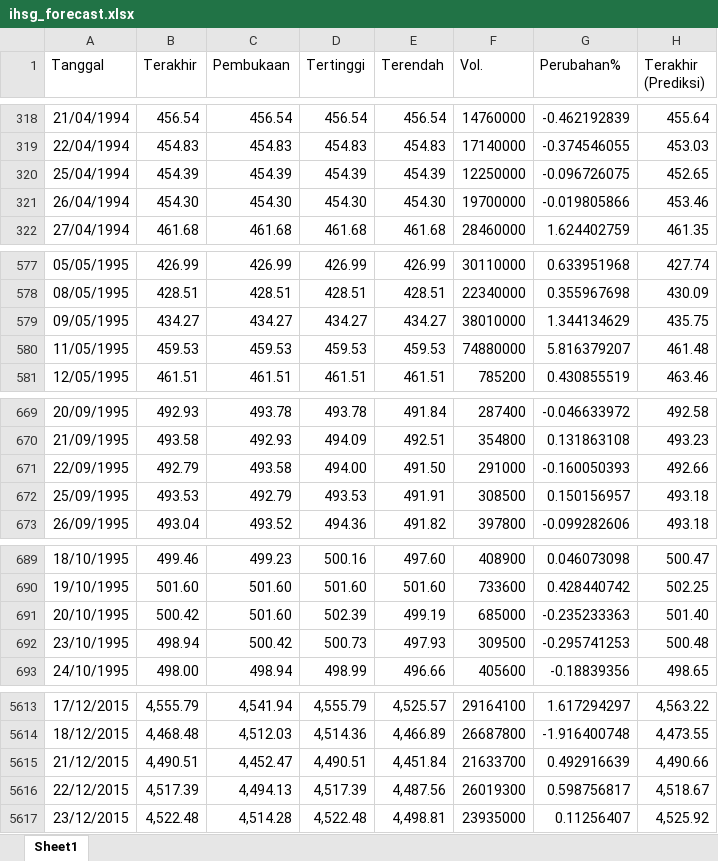
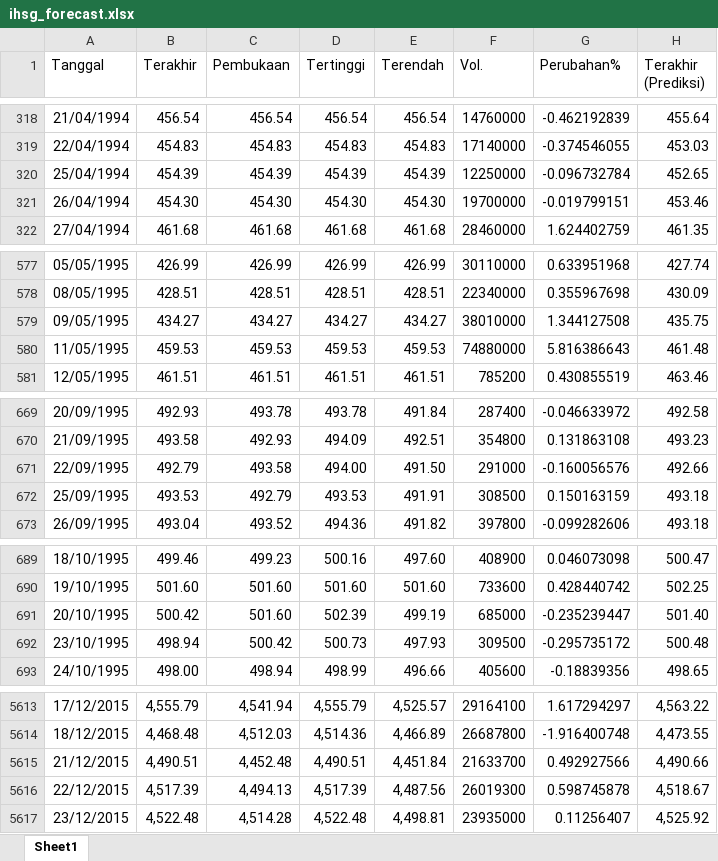
Before and after one commit to josephines1/prediksi-ihsg-xgboost, an Excel workbook: ihsg_forecast.xlsx, sheet Sheet1, drawn as a sheet; only a part is shown, gaps mark what is left out; values as stored, in another font and other column widths than the file's, no borders; the diff covers the shown part only; the diff names each change by its address in the sheet, - before the commit and + after, or states it on an @@ line.

```diff
--- a/ihsg_forecast.xlsx (sheet Sheet1)
+++ b/ihsg_forecast.xlsx (sheet Sheet1)
-G320 (Perubahan%): -0.096726075
+G320 (Perubahan%): -0.096732784
-G321 (Perubahan%): -0.019805866
+G321 (Perubahan%): -0.019799151
-G579 (Perubahan%): 1.344134629
+G579 (Perubahan%): 1.344127508
-G580 (Perubahan%): 5.816379207
+G580 (Perubahan%): 5.816386643
-G671 (Perubahan%): -0.160050393
+G671 (Perubahan%): -0.160056576
-G672 (Perubahan%): 0.150156957
+G672 (Perubahan%): 0.150163159
-G691 (Perubahan%): -0.235233363
+G691 (Perubahan%): -0.235239447
-G692 (Perubahan%): -0.295741253
+G692 (Perubahan%): -0.295735172
-C5615 (Pembukaan): 4,452.47
+C5615 (Pembukaan): 4,452.48
-G5615 (Perubahan%): 0.492916639
+G5615 (Perubahan%): 0.492927566
-G5616 (Perubahan%): 0.598756817
+G5616 (Perubahan%): 0.598745878
```
Also changed, not shown: 1 added row and 124 edited cells elsewhere in this sheet, model_evaluation.xlsx.
